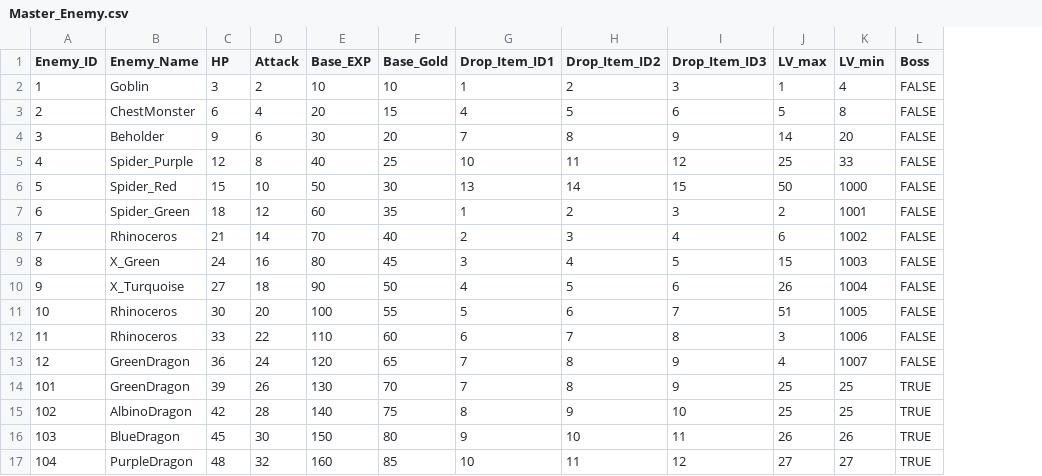
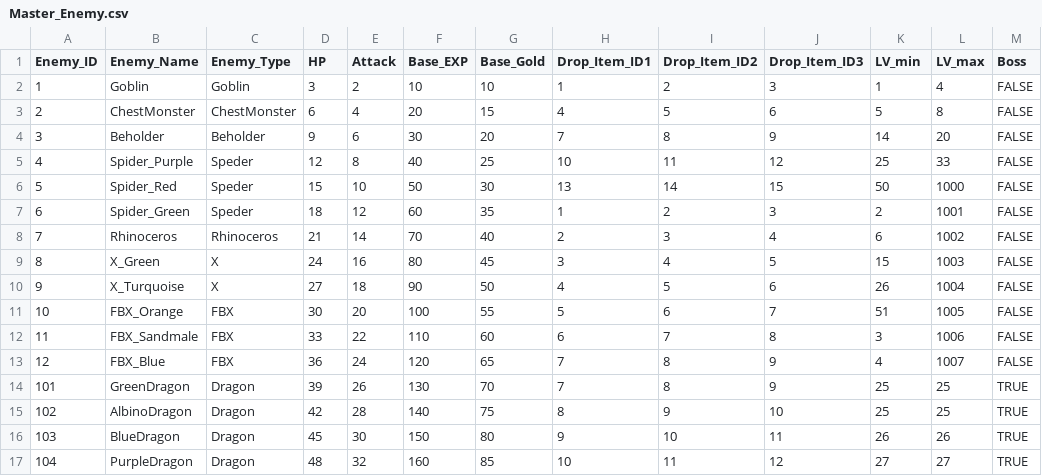
Before and after one commit to keno479/LevelUp, a CSV file: Assets/Data/Master_Enemy.csv, drawn as a sheet; addresses are those after the commit; the diff names each change by its address in the sheet, - before the commit and + after, or states it on an @@ line.

```diff
--- a/Assets/Data/Master_Enemy.csv
+++ b/Assets/Data/Master_Enemy.csv
+column C (Enemy_Type), rows 2-17: Goblin | ChestMonster | Beholder | Speder | Speder | Speder | Rhinoceros | X | X | FBX | FBX | FBX | Dragon | Dragon | Dragon | Dragon
-K1: LV_max
+K1: LV_min
-L1: LV_min
+L1: LV_max
-B11 (Enemy_Name): Rhinoceros
+B11 (Enemy_Name): FBX_Orange
-B12 (Enemy_Name): Rhinoceros
+B12 (Enemy_Name): FBX_Sandmale
-B13 (Enemy_Name): GreenDragon
+B13 (Enemy_Name): FBX_Blue
```
Also changed, not shown: 40 other files.
